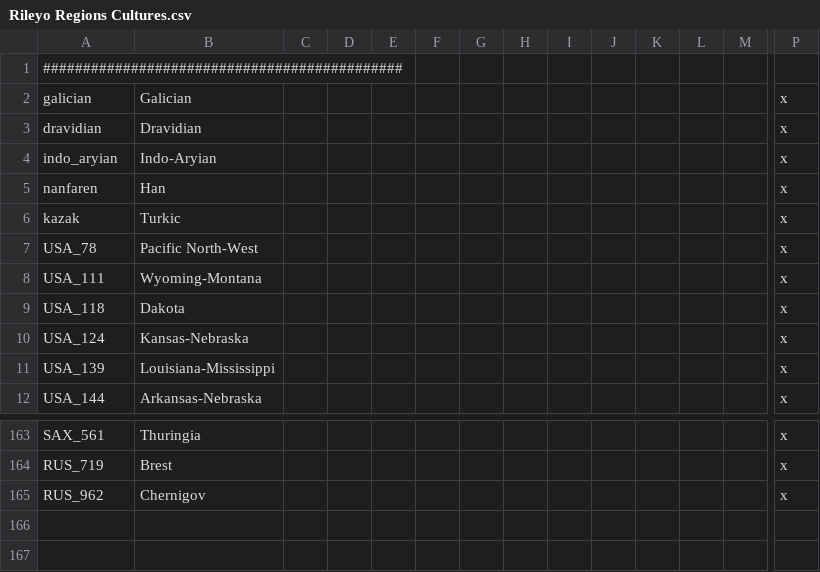
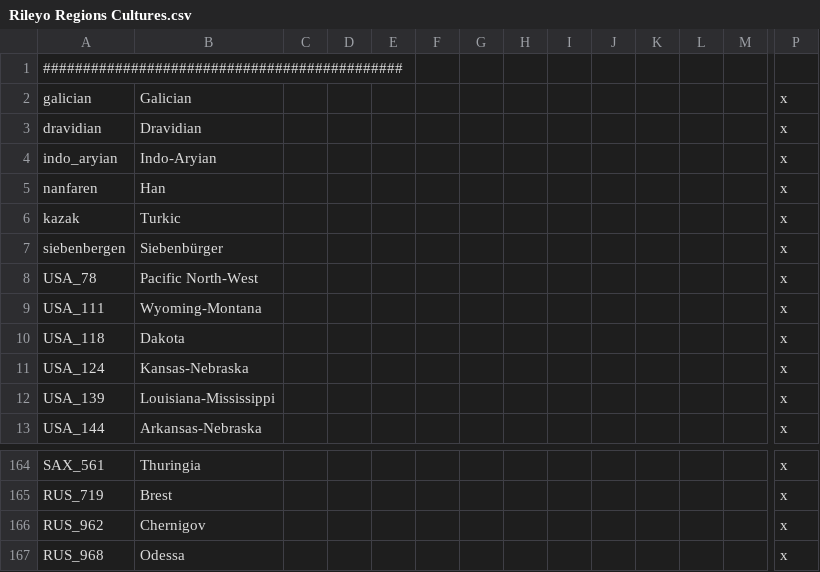
Before and after one commit to rileyo92/Rileyo-Zombie-ALStadt, a CSV file: Rileyo_Zombie ALStadt 2.0B/localisation/Rileyo Regions Cultures.csv, drawn as a sheet; only a part is shown, gaps mark what is left out; rows hold the shown columns only; the diff names each change by its address in the sheet, - before the commit and + after, or states it on an @@ line.

```diff
--- a/Rileyo_Zombie ALStadt 2.0B/localisation/Rileyo Regions Cultures.csv
+++ b/Rileyo_Zombie ALStadt 2.0B/localisation/Rileyo Regions Cultures.csv
+row 7: siebenbergen | Siebenbürger |  |  |  |  |  |  |  |  |  |  |  | x
+row 167: RUS_968 | Odessa |  |  |  |  |  |  |  |  |  |  |  | x
```
Also changed, not shown: 56 other files.
